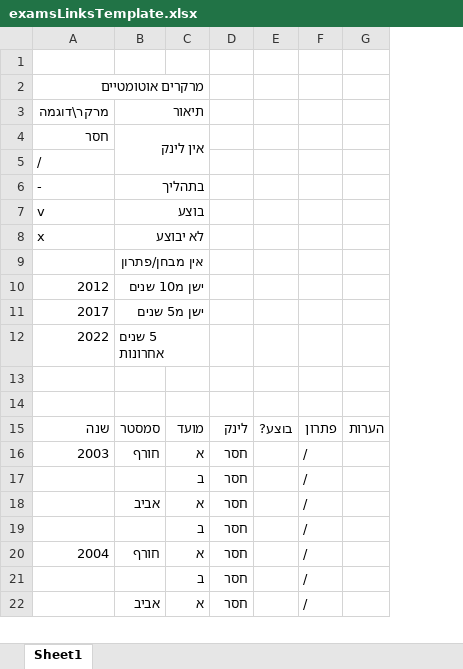
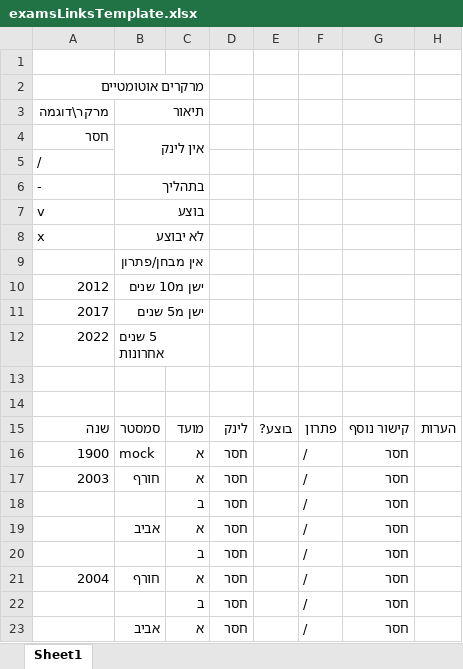
Before and after one commit to TechnionDev/DatabasesExamsScriptTable, an Excel workbook: examsLinksTemplate.xlsx, sheet Sheet1, drawn as a sheet; only a part is shown; values as stored, in another font and other column widths than the file's, no cell formats; conditional formats and table styles not drawn; the diff names each change by its address in the sheet, - before the commit and + after, or states it on an @@ line.

Commit message:
Update template and support adding solutions from tscans (if missing) and also support moedC and 2 part exams

```diff
--- a/examsLinksTemplate.xlsx (sheet Sheet1)
+++ b/examsLinksTemplate.xlsx (sheet Sheet1)
+column G, row 15: קישור נוסף; rows 17-23: all חסר
+row 16: 1900 | mock | א | חסר |  | / | חסר
```
Also changed, not shown: cell formats, 1 other file.
